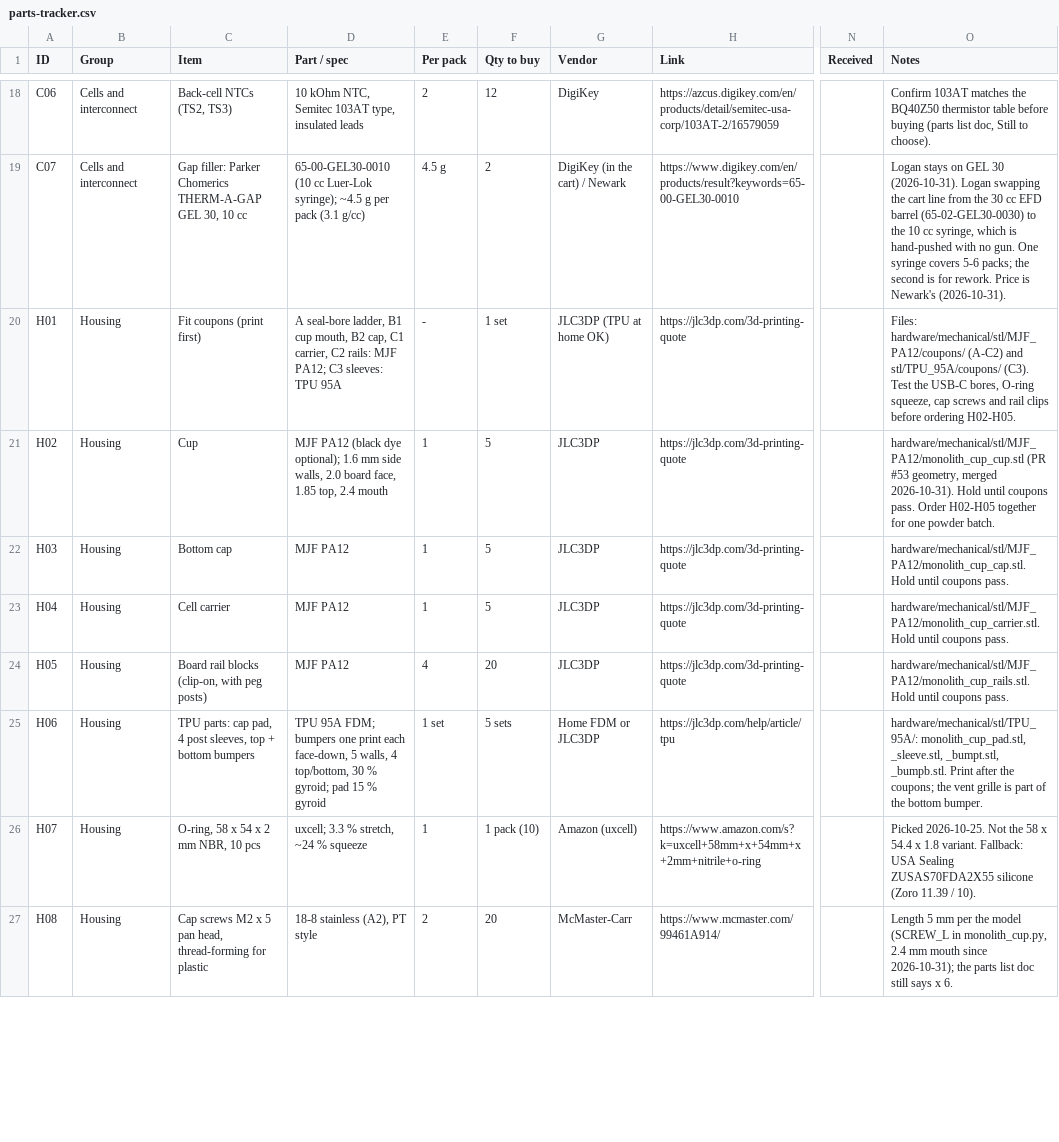
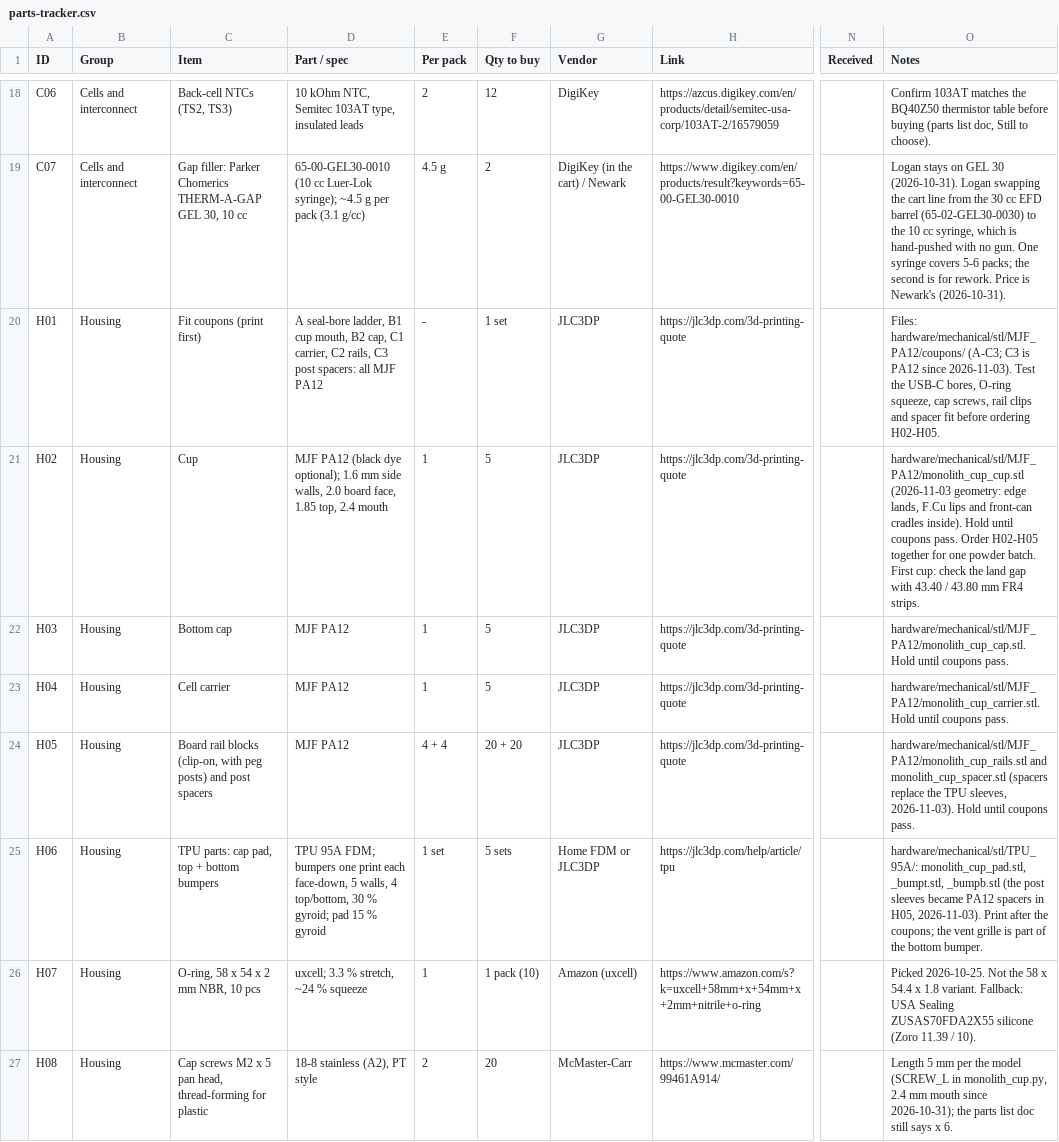
Before and after one commit to MidwestMotorBoy/Battery-Bank, a CSV file: ordering/parts-tracker.csv, drawn as a sheet; only a part is shown, gaps mark what is left out; the diff names each change by its address in the sheet, - before the commit and + after, or states it on an @@ line.

```diff
--- a/ordering/parts-tracker.csv
+++ b/ordering/parts-tracker.csv
-D20 (Part / spec): …carrier, C2 rails: MJF PA12; C3 sleeves: TPU 95A
+D20 (Part / spec): …carrier, C2 rails, C3 post spacers: all MJF PA12
-G20 (Vendor): JLC3DP (TPU at home OK)
+G20 (Vendor): JLC3DP
-O20 (Notes): Files: hardware/mechanical/stl/MJF_PA12/coupons/ (A-C2) and stl/TPU_95A/coupons/ (C3). Test the USB-C bores, O-ring squeeze, cap screws and rail clips before ordering…
+O20 (Notes): Files: hardware/mechanical/stl/MJF_PA12/coupons/ (A-C3; C3 is PA12 since 2026-11-03). Test the USB-C bores, O-ring squeeze, cap screws, rail clips and spacer fit before ordering…
-O21 (Notes): hardware/mechanical/stl/MJF_PA12/monolith_cup_cup.stl (PR #53 geometry, merged 2026-10-31). Hold until coupons pass. Order H02-H05 together for one powder batch.
+O21 (Notes): hardware/mechanical/stl/MJF_PA12/monolith_cup_cup.stl (2026-11-03 geometry: edge lands, F.Cu lips and front-can cradles inside). Hold until coupons pass. Order H02-H05 together for one powder batch. First cup: check the land gap with 43.40 / 43.80 mm FR4 strips.
-C24 (Item): …peg posts)
+C24 (Item): …peg posts) and post spacers
-E24 (Per pack): 4
+E24 (Per pack): 4 + 4
-F24 (Qty to buy): 20
+F24 (Qty to buy): 20 + 20
-O24 (Notes): hardware/mechanical/stl/MJF_PA12/monolith_cup_rails.stl. Hold until…
+O24 (Notes): hardware/mechanical/stl/MJF_PA12/monolith_cup_rails.stl and monolith_cup_spacer.stl (spacers replace the TPU sleeves, 2026-11-03). Hold until…
-C25 (Item): …cap pad, 4 post sleeves, top +…
+C25 (Item): …cap pad, top +…
-O25 (Notes): hardware/mechanical/stl/TPU_95A/: monolith_cup_pad.stl, _sleeve.stl, _bumpt.stl, _bumpb.stl. Print after…
+O25 (Notes): hardware/mechanical/stl/TPU_95A/: monolith_cup_pad.stl, _bumpt.stl, _bumpb.stl (the post sleeves became PA12 spacers in H05, 2026-11-03). Print after…
```
Also changed, not shown: 39 other files.
